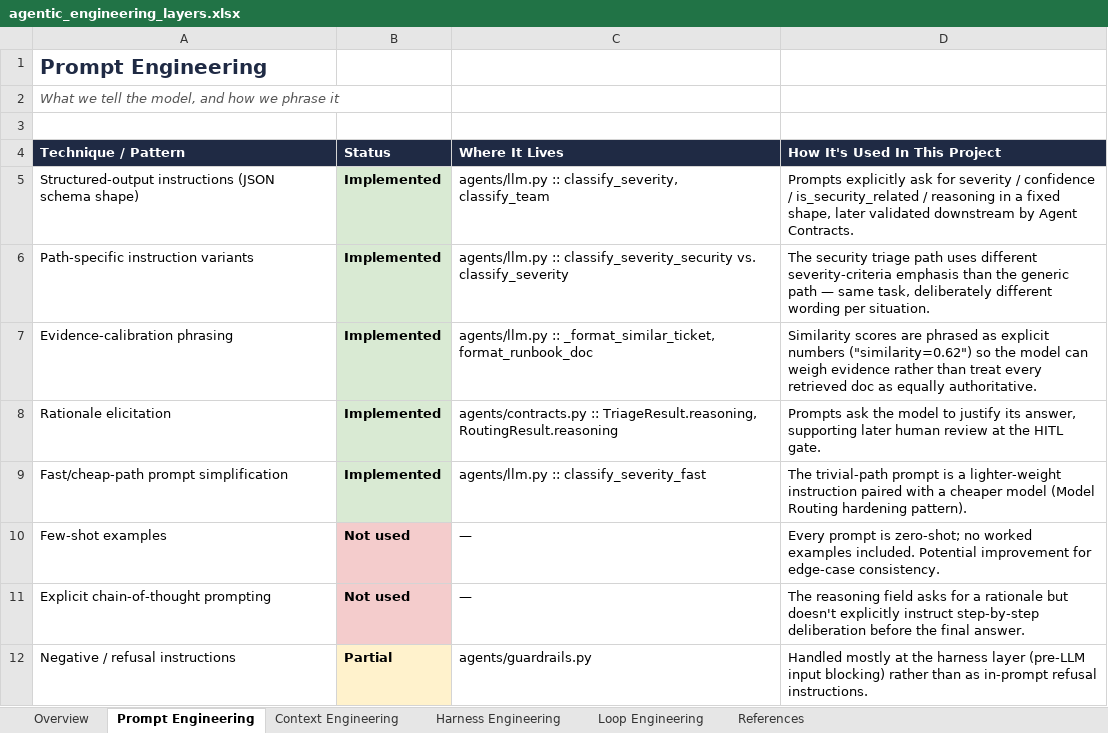
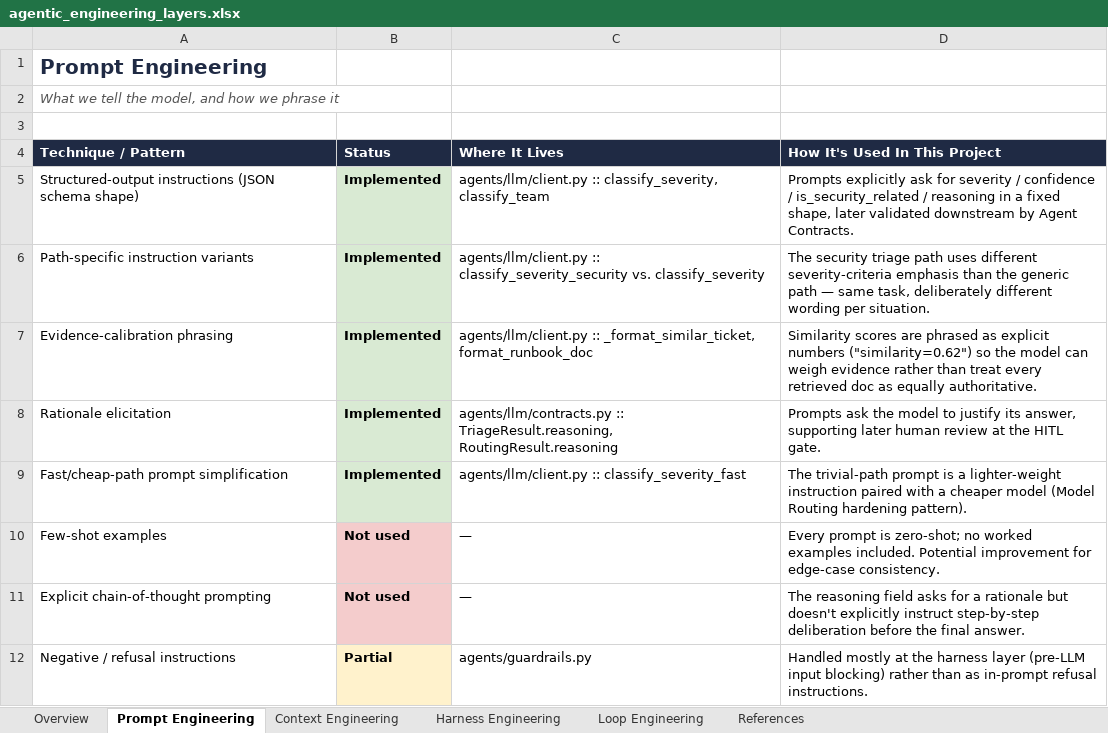
Before and after one commit to ShashiDivs/jira-ops-triage, an Excel workbook: reference/agentic_engineering_layers.xlsx, sheet Prompt Engineering, drawn as a sheet; values as stored, in another font and other column widths than the file's, no borders; the diff names each change by its address in the sheet, - before the commit and + after, or states it on an @@ line.

```diff
--- a/reference/agentic_engineering_layers.xlsx (sheet Prompt Engineering)
+++ b/reference/agentic_engineering_layers.xlsx (sheet Prompt Engineering)
-C5 (Where It Lives): agents/llm.py :: classify_severity,…
+C5 (Where It Lives): agents/llm/client.py :: classify_severity,…
-C6 (Where It Lives): agents/llm.py :: classify_severity_security…
+C6 (Where It Lives): agents/llm/client.py :: classify_severity_security…
-C7 (Where It Lives): agents/llm.py :: _format_similar_ticket,…
+C7 (Where It Lives): agents/llm/client.py :: _format_similar_ticket,…
-C8 (Where It Lives): agents/contracts.py :: TriageResult.reasoning,…
+C8 (Where It Lives): agents/llm/contracts.py :: TriageResult.reasoning,…
-C9 (Where It Lives): agents/llm.py :: classify_severity_fast
+C9 (Where It Lives): agents/llm/client.py :: classify_severity_fast
```
Also changed, not shown: sheet Overview, sheet Loop Engineering, sheet Harness Engineering, 43 other files.
